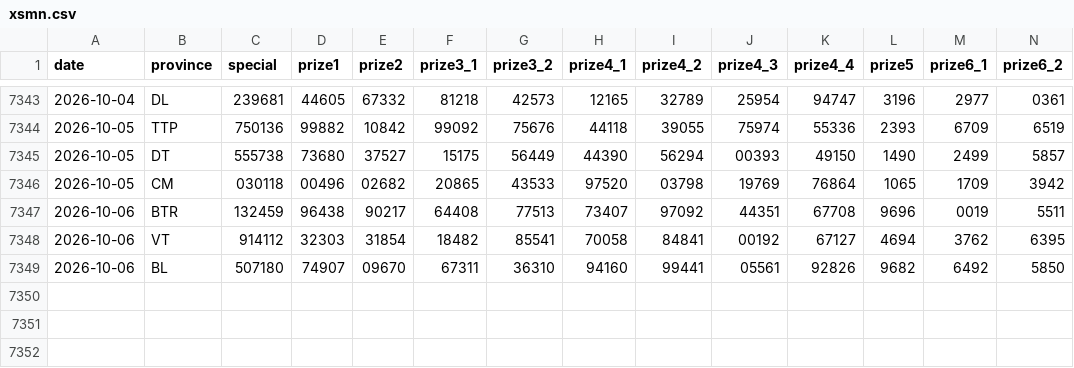
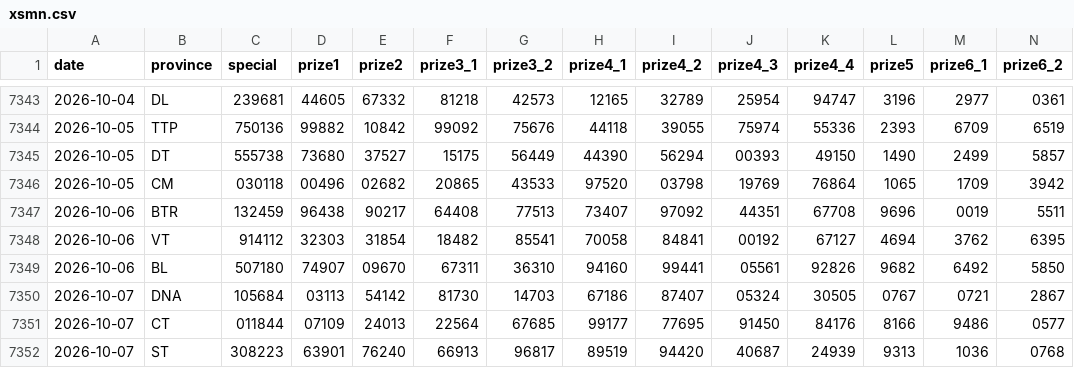
Before and after one commit to t-k-minh/XSMienNam-Analysis, a CSV file: data/xsmn.csv, drawn as a sheet; only a part is shown, gaps mark what is left out; rows hold the shown columns only; the diff names each change by its address in the sheet, - before the commit and + after, or states it on an @@ line.

```diff
--- a/data/xsmn.csv
+++ b/data/xsmn.csv
+row 7350: 2026-10-07 | DNA | 105684 | 03113 | 54142 | 81730 | 14703 | 67186 | 87407 | 05324 | 30505 | 0767 | 0721 | 2867
+row 7351: 2026-10-07 | CT | 011844 | 07109 | 24013 | 22564 | 67685 | 99177 | 77695 | 91450 | 84176 | 8166 | 9486 | 0577
+row 7352: 2026-10-07 | ST | 308223 | 63901 | 76240 | 66913 | 96817 | 89519 | 94420 | 40687 | 24939 | 9313 | 1036 | 0768
```
Also changed, not shown: 5 other files.
